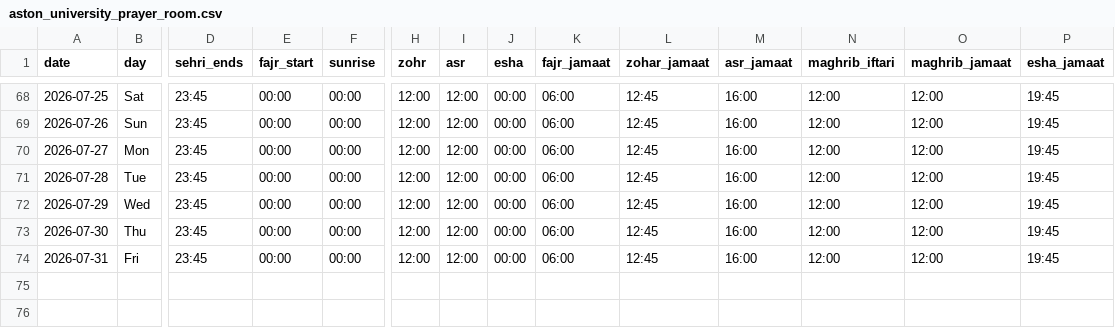
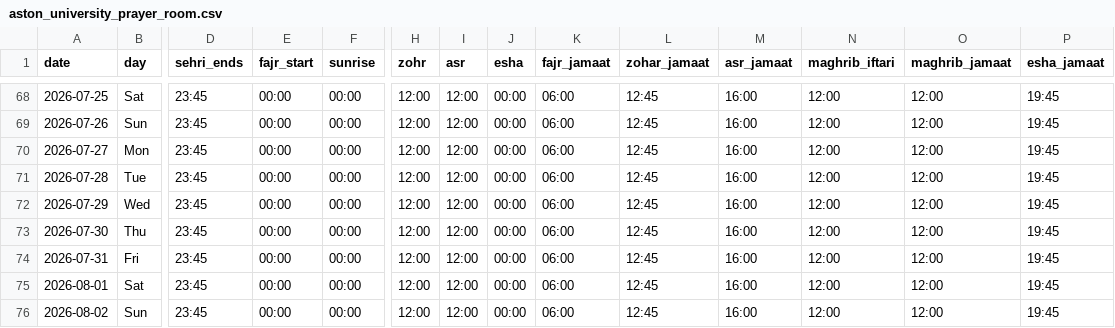
Before and after one commit to hasan1239/iqamah, a CSV file: data/aston_university_prayer_room.csv, drawn as a sheet; only a part is shown, gaps mark what is left out; rows hold the shown columns only; the diff names each change by its address in the sheet, - before the commit and + after, or states it on an @@ line.

```diff
--- a/data/aston_university_prayer_room.csv
+++ b/data/aston_university_prayer_room.csv
+row 75: 2026-08-01 | Sat | 23:45 | 00:00 | 00:00 | 12:00 | 12:00 | 00:00 | 06:00 | 12:45 | 16:00 | 12:00 | 12:00 | 19:45
+row 76: 2026-08-02 | Sun | 23:45 | 00:00 | 00:00 | 12:00 | 12:00 | 00:00 | 06:00 | 12:45 | 16:00 | 12:00 | 12:00 | 19:45
```
Also changed, not shown: data/east_birmingham_central_masjid.csv, data/gulhar_shareef.csv, 14 other files.
